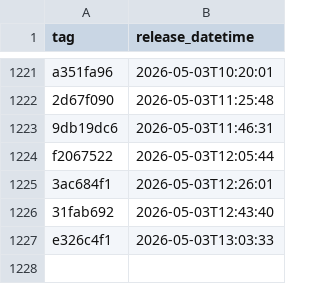
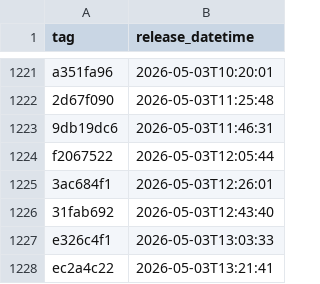
Before and after one commit to uk-gov-mirror/nhsdigital.prescriptionsforpatients, a CSV file: _data/internal-dev_deployments.csv, drawn as a sheet; only a part is shown, gaps mark what is left out; the diff names each change by its address in the sheet, - before the commit and + after, or states it on an @@ line.

```diff
--- a/_data/internal-dev_deployments.csv
+++ b/_data/internal-dev_deployments.csv
+row 1228: ec2a4c22 | 2026-05-03T13:21:41
```
Also changed, not shown: 1 other file.
